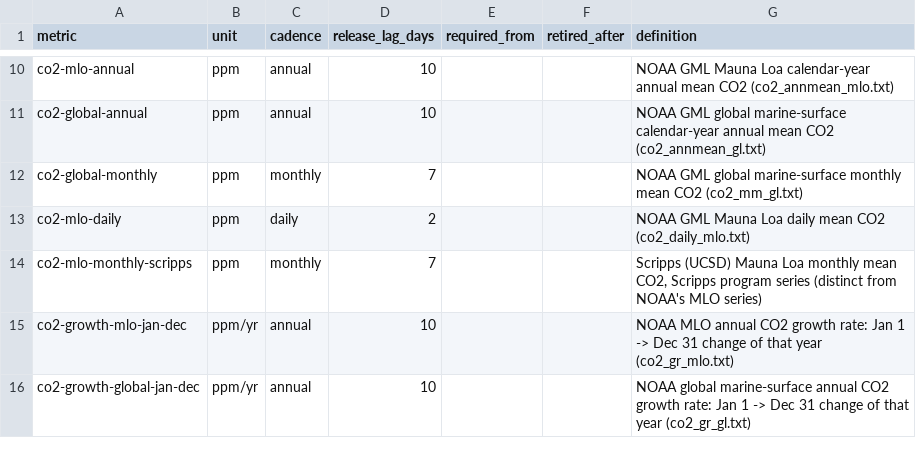
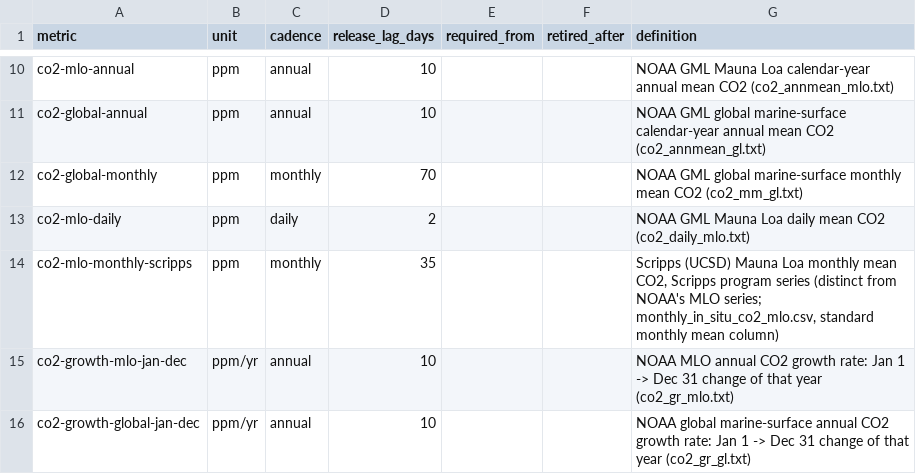
Before and after one commit to pasky/grand-endeavors-data, a CSV file: metrics/climate.csv, drawn as a sheet; only a part is shown, gaps mark what is left out.

Commit message:
Climate dashboard gaps closed: collector run 2026-10-02 adds co2-growth-mlo-yoy-monthly (801 rows derived from co2_mm_mlo.txt; the 9 verified backfill values reproduce exactly) and co2-mlo-monthly-scripps (817 rows from Scripps' monthly_in_situ_co2_mlo.csv, now at keelinglabsites.ucsd.edu; outranks the legacy 430.5 with 430.21). Registry: co2-global-monthly release lag 7 -> 70 d (NOAA's global file runs ~67 d behind: June in the 5 Sep file, Nov 2024 in 7 Feb 2025, Mar 2025 in 5 Jun 2025), so it is no longer reported overdue; the old lag goes to metrics/lag-history.csv to keep the earlier rule-dated rows valid. Scripps lag 7 -> 35 d (Wayback vintages: 11-34 d)

```diff
--- a/metrics/climate.csv
+++ b/metrics/climate.csv
@@ -11,5 +11,5 @@ co2-mlo-annual,ppm,annual,10,,,NOAA GML Mauna Loa calendar-year annual mean CO2
 co2-global-annual,ppm,annual,10,,,NOAA GML global marine-surface calendar-year annual mean CO2 (co2_annmean_gl.txt)
-co2-global-monthly,ppm,monthly,7,,,NOAA GML global marine-surface monthly mean CO2 (co2_mm_gl.txt)
+co2-global-monthly,ppm,monthly,70,,,NOAA GML global marine-surface monthly mean CO2 (co2_mm_gl.txt)
 co2-mlo-daily,ppm,daily,2,,,NOAA GML Mauna Loa daily mean CO2 (co2_daily_mlo.txt)
-co2-mlo-monthly-scripps,ppm,monthly,7,,,"Scripps (UCSD) Mauna Loa monthly mean CO2, Scripps program series (distinct from NOAA's MLO series)"
+co2-mlo-monthly-scripps,ppm,monthly,35,,,"Scripps (UCSD) Mauna Loa monthly mean CO2, Scripps program series (distinct from NOAA's MLO series; monthly_in_situ_co2_mlo.csv, standard monthly mean column)"
 co2-growth-mlo-jan-dec,ppm/yr,annual,10,,,NOAA MLO annual CO2 growth rate: Jan 1 -> Dec 31 change of that year (co2_gr_mlo.txt)
```
Also changed, not shown: 3 other files.
